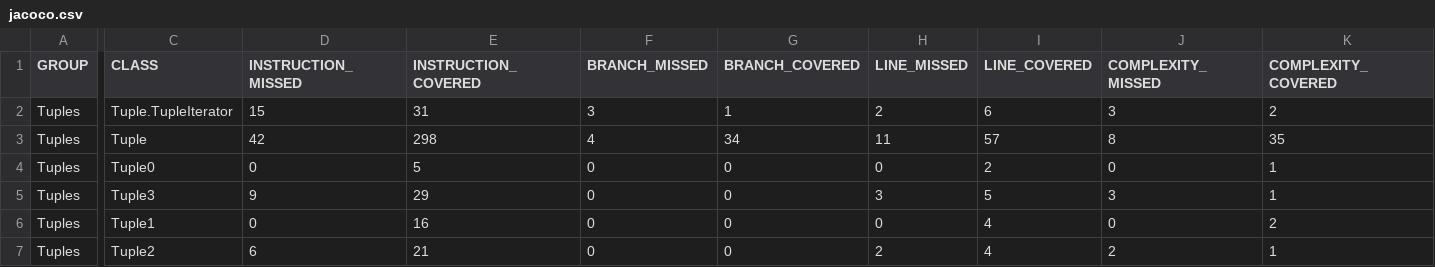
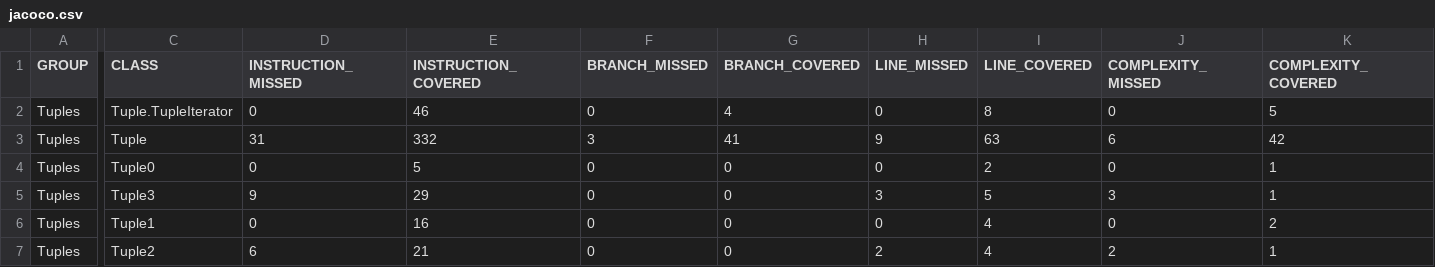
Before and after one commit to liturner/tuples, a CSV file: jacoco/jacoco.csv, drawn as a sheet; only a part is shown, gaps mark what is left out; the diff covers the shown part only; the diff names each change by its address in the sheet, - before the commit and + after, or states it on an @@ line.

```diff
--- a/jacoco/jacoco.csv
+++ b/jacoco/jacoco.csv
-D2 (INSTRUCTION_MISSED): 15
+D2 (INSTRUCTION_MISSED): 0
-E2 (INSTRUCTION_COVERED): 31
+E2 (INSTRUCTION_COVERED): 46
-F2 (BRANCH_MISSED): 3
+F2 (BRANCH_MISSED): 0
-G2 (BRANCH_COVERED): 1
+G2 (BRANCH_COVERED): 4
-H2 (LINE_MISSED): 2
+H2 (LINE_MISSED): 0
-I2 (LINE_COVERED): 6
+I2 (LINE_COVERED): 8
-J2 (COMPLEXITY_MISSED): 3
+J2 (COMPLEXITY_MISSED): 0
-K2 (COMPLEXITY_COVERED): 2
+K2 (COMPLEXITY_COVERED): 5
-D3 (INSTRUCTION_MISSED): 42
+D3 (INSTRUCTION_MISSED): 31
-E3 (INSTRUCTION_COVERED): 298
+E3 (INSTRUCTION_COVERED): 332
-F3 (BRANCH_MISSED): 4
+F3 (BRANCH_MISSED): 3
-G3 (BRANCH_COVERED): 34
+G3 (BRANCH_COVERED): 41
-H3 (LINE_MISSED): 11
+H3 (LINE_MISSED): 9
-I3 (LINE_COVERED): 57
+I3 (LINE_COVERED): 63
-J3 (COMPLEXITY_MISSED): 8
+J3 (COMPLEXITY_MISSED): 6
-K3 (COMPLEXITY_COVERED): 35
+K3 (COMPLEXITY_COVERED): 42
```
Also changed, not shown: 4 edited cells elsewhere in this file, 42 other files.
